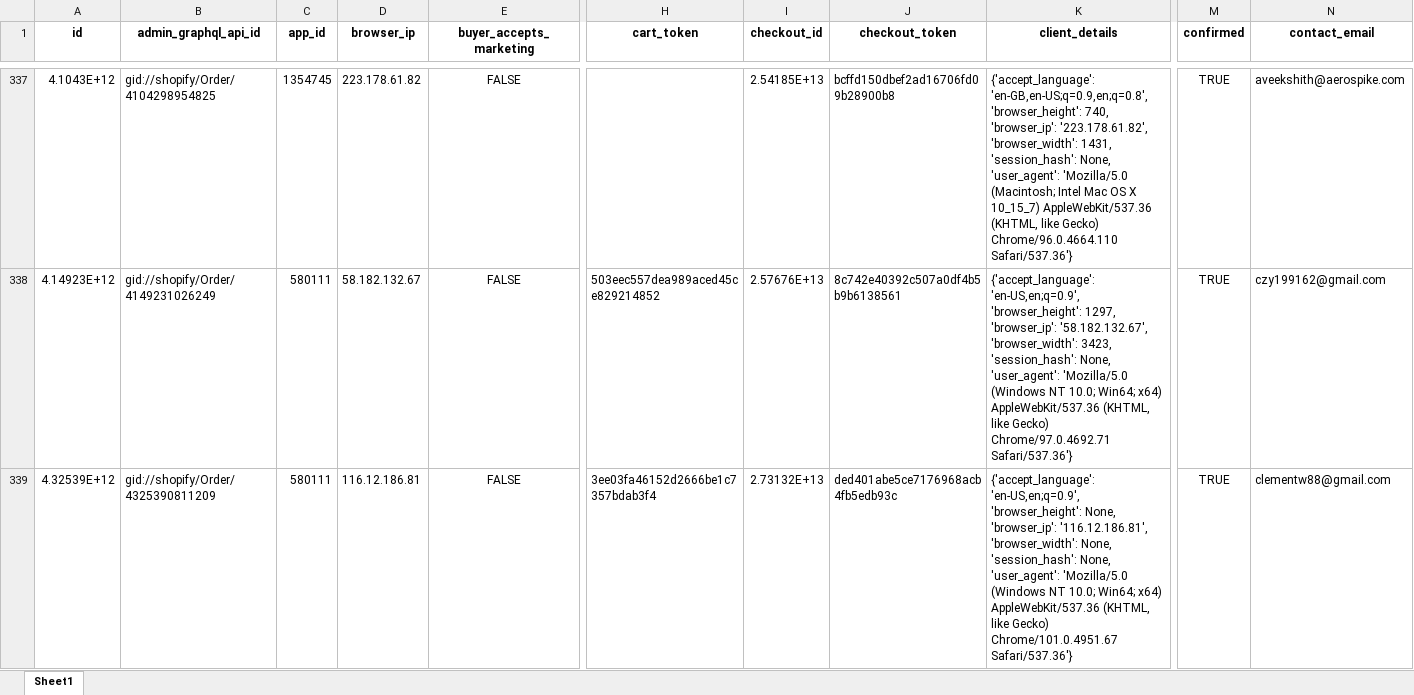
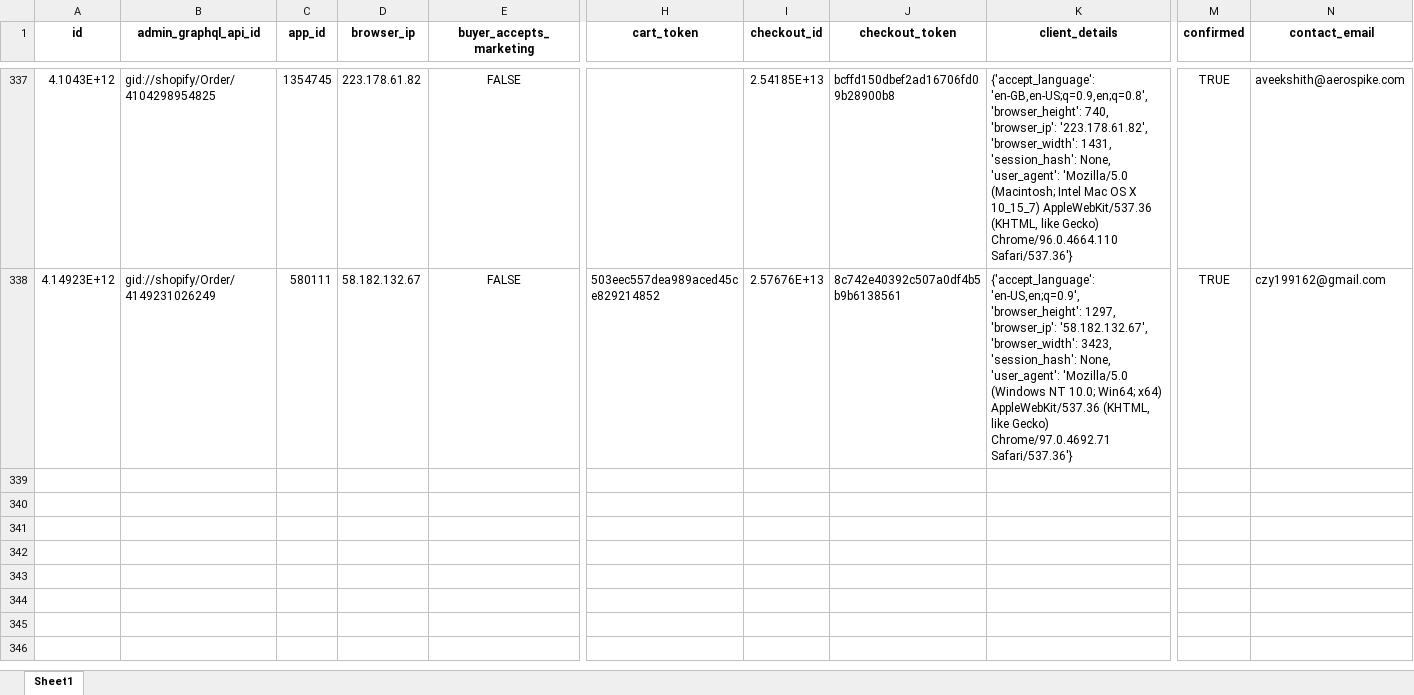
Before and after one commit to TKG-IT-team/Inventory-System, an Excel workbook: RAW Order Data.xlsx, sheet Sheet1, drawn as a sheet; only a part is shown, gaps mark what is left out; values as stored, in another font and other column widths than the file's, no borders; rows hold the shown columns only; the diff names each change by its address in the sheet, - before the commit and + after, or states it on an @@ line.

```diff
--- a/RAW Order Data.xlsx (sheet Sheet1)
+++ b/RAW Order Data.xlsx (sheet Sheet1)
-row 339: 4.32539E+12 | gid://shopify/Order/4325390811209 | 580111 | 116.12.186.81 | FALSE | 3ee03fa46152d2666be1c7357bdab3f4 | 2.73132E+13 | ded401abe5ce7176968acb4fb5edb93c | {'accept_language': 'en-US,en;q=0.9', 'browser_height': None, 'browser_ip': '116.12.186.81', 'browser_width': None, 'session_hash': None, 'user_agent': 'Mozilla/5.0 (Windows NT 10.0; Win64; x64) AppleWebKit/537.36 (KHTML, like Gecko) Chrome/101.0.4951.67 Safari/537.36'} | TRUE | clementw88@gmail.com
```
Also changed, not shown: RAW Customer Data.xlsx, 2 other files.
